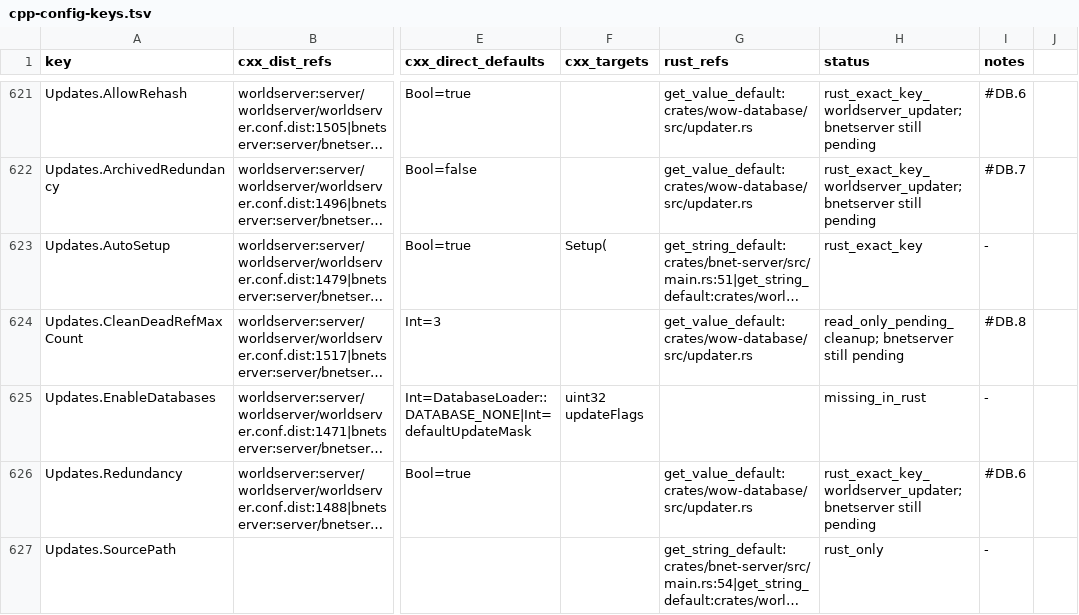
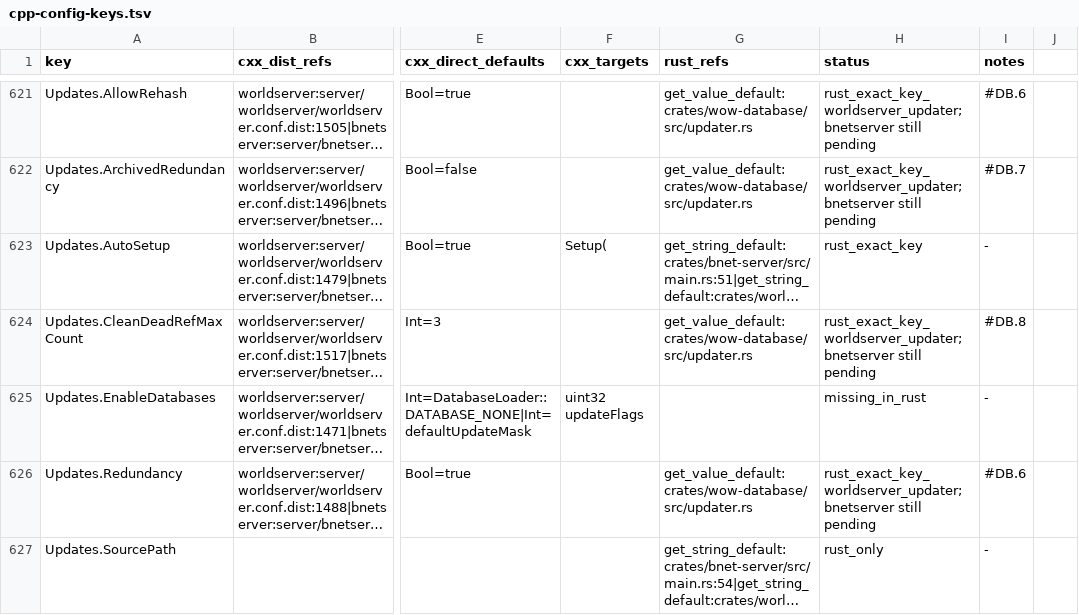
Before and after one commit to alseif0x/rustycore, a TSV file: docs/migration/inventory/cpp-config-keys.tsv, drawn as a sheet; only a part is shown, gaps mark what is left out; long unchanged cells end in …; the diff names each change by its address in the sheet, - before the commit and + after, or states it on an @@ line.

Commit message:
Clean orphaned DB updater entries like C++

```diff
--- a/docs/migration/inventory/cpp-config-keys.tsv
+++ b/docs/migration/inventory/cpp-config-keys.tsv
-H624 (status): read_only_pending_cleanup; bnetserver still…
+H624 (status): rust_exact_key_worldserver_updater; bnetserver still…
```
Also changed, not shown: 2 other files.
